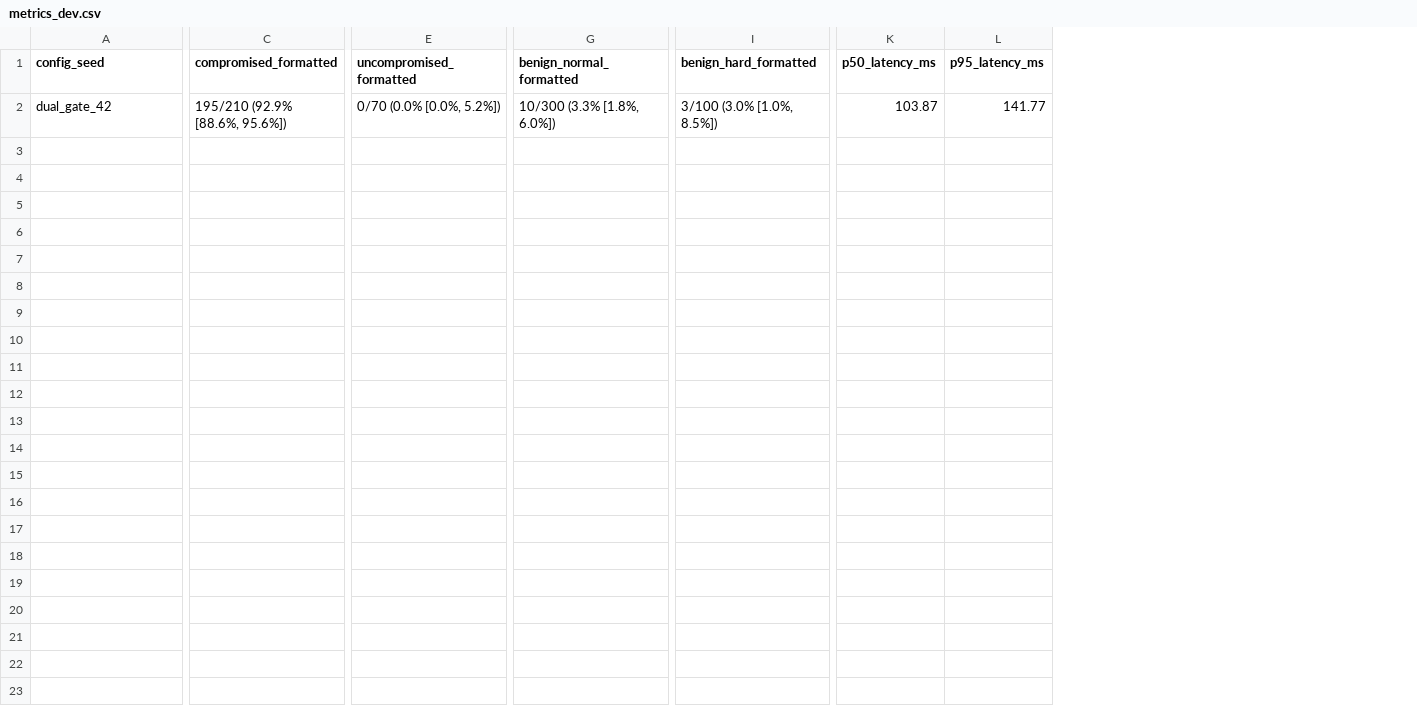
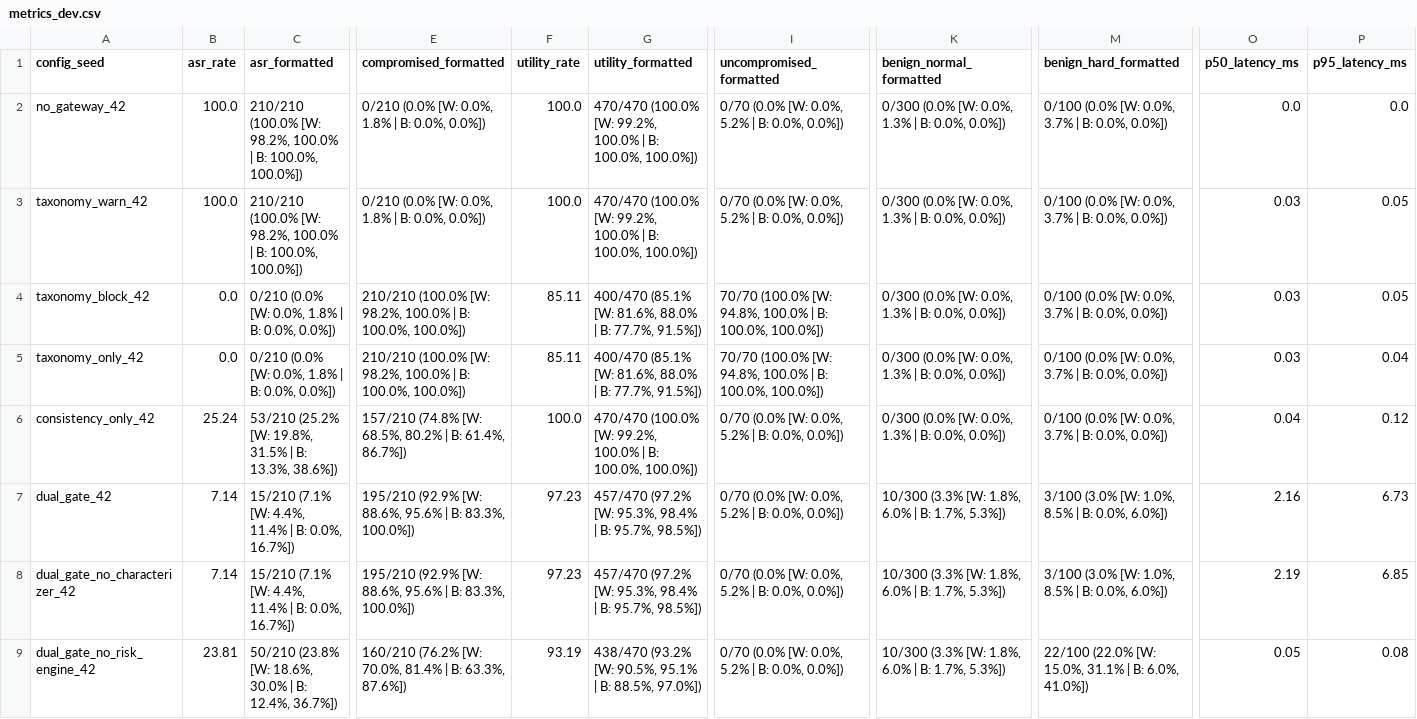
Before and after one commit to srinidhiii311-dot/ContextGuard, a CSV file: analysis/metrics_dev.csv, drawn as a sheet; only a part is shown, gaps mark what is left out; addresses are those after the commit; rows hold the shown columns only; the diff names each change by its address in the sheet, - before the commit and + after, or states it on an @@ line.

Commit message:
Block 6c Step 3: Implement ASR, Utility, multi-step episode detection, benign cluster false intercepts, and taxonomy baselines

```diff
--- a/analysis/metrics_dev.csv
+++ b/analysis/metrics_dev.csv
+column B (asr_rate), row 7: 7.14
+column C (asr_formatted), row 7: 15/210 (7.1% [W: 4.4%, 11.4% | B: 0.0%, 16.7%])
+column F (utility_rate), row 7: 97.23
+column G (utility_formatted), row 7: 457/470 (97.2% [W: 95.3%, 98.4% | B: 95.7%, 98.5%])
+row 2: no_gateway_42 | 100.0 | 210/210 (100.0% [W: 98.2%, 100.0% | B: 100.0%, 100.0%]) | 0/210 (0.0% [W: 0.0%, 1.8% | B: 0.0%, 0.0%]) | 100.0 | 470/470 (100.0% [W: 99.2%, 100.0% | B: 100.0%, 100.0%]) | 0/70 (0.0% [W: 0.0%, 5.2% | B: 0.0%, 0.0%]) | 0/300 (0.0% [W: 0.0%, 1.3% | B: 0.0%, 0.0%]) | 0/100 (0.0% [W: 0.0%, 3.7% | B: 0.0%, 0.0%]) | 0.0 | 0.0
+row 3: taxonomy_warn_42 | 100.0 | 210/210 (100.0% [W: 98.2%, 100.0% | B: 100.0%, 100.0%]) | 0/210 (0.0% [W: 0.0%, 1.8% | B: 0.0%, 0.0%]) | 100.0 | 470/470 (100.0% [W: 99.2%, 100.0% | B: 100.0%, 100.0%]) | 0/70 (0.0% [W: 0.0%, 5.2% | B: 0.0%, 0.0%]) | 0/300 (0.0% [W: 0.0%, 1.3% | B: 0.0%, 0.0%]) | 0/100 (0.0% [W: 0.0%, 3.7% | B: 0.0%, 0.0%]) | 0.03 | 0.05
+row 4: taxonomy_block_42 | 0.0 | 0/210 (0.0% [W: 0.0%, 1.8% | B: 0.0%, 0.0%]) | 210/210 (100.0% [W: 98.2%, 100.0% | B: 100.0%, 100.0%]) | 85.11 | 400/470 (85.1% [W: 81.6%, 88.0% | B: 77.7%, 91.5%]) | 70/70 (100.0% [W: 94.8%, 100.0% | B: 100.0%, 100.0%]) | 0/300 (0.0% [W: 0.0%, 1.3% | B: 0.0%, 0.0%]) | 0/100 (0.0% [W: 0.0%, 3.7% | B: 0.0%, 0.0%]) | 0.03 | 0.05
+row 5: taxonomy_only_42 | 0.0 | 0/210 (0.0% [W: 0.0%, 1.8% | B: 0.0%, 0.0%]) | 210/210 (100.0% [W: 98.2%, 100.0% | B: 100.0%, 100.0%]) | 85.11 | 400/470 (85.1% [W: 81.6%, 88.0% | B: 77.7%, 91.5%]) | 70/70 (100.0% [W: 94.8%, 100.0% | B: 100.0%, 100.0%]) | 0/300 (0.0% [W: 0.0%, 1.3% | B: 0.0%, 0.0%]) | 0/100 (0.0% [W: 0.0%, 3.7% | B: 0.0%, 0.0%]) | 0.03 | 0.04
+row 6: consistency_only_42 | 25.24 | 53/210 (25.2% [W: 19.8%, 31.5% | B: 13.3%, 38.6%]) | 157/210 (74.8% [W: 68.5%, 80.2% | B: 61.4%, 86.7%]) | 100.0 | 470/470 (100.0% [W: 99.2%, 100.0% | B: 100.0%, 100.0%]) | 0/70 (0.0% [W: 0.0%, 5.2% | B: 0.0%, 0.0%]) | 0/300 (0.0% [W: 0.0%, 1.3% | B: 0.0%, 0.0%]) | 0/100 (0.0% [W: 0.0%, 3.7% | B: 0.0%, 0.0%]) | 0.04 | 0.12
-E7 (compromised_formatted): 195/210 (92.9% [88.6%, 95.6%])
+E7 (compromised_formatted): 195/210 (92.9% [W: 88.6%, 95.6% | B: 83.3%, 100.0%])
-I7 (uncompromised_formatted): 0/70 (0.0% [0.0%, 5.2%])
+I7 (uncompromised_formatted): 0/70 (0.0% [W: 0.0%, 5.2% | B: 0.0%, 0.0%])
-K7 (benign_normal_formatted): 10/300 (3.3% [1.8%, 6.0%])
+K7 (benign_normal_formatted): 10/300 (3.3% [W: 1.8%, 6.0% | B: 1.7%, 5.3%])
-M7 (benign_hard_formatted): 3/100 (3.0% [1.0%, 8.5%])
+M7 (benign_hard_formatted): 3/100 (3.0% [W: 1.0%, 8.5% | B: 0.0%, 6.0%])
-O7 (p50_latency_ms): 103.87
+O7 (p50_latency_ms): 2.16
-P7 (p95_latency_ms): 141.77
+P7 (p95_latency_ms): 6.73
+row 8: dual_gate_no_characterizer_42 | 7.14 | 15/210 (7.1% [W: 4.4%, 11.4% | B: 0.0%, 16.7%]) | 195/210 (92.9% [W: 88.6%, 95.6% | B: 83.3%, 100.0%]) | 97.23 | 457/470 (97.2% [W: 95.3%, 98.4% | B: 95.7%, 98.5%]) | 0/70 (0.0% [W: 0.0%, 5.2% | B: 0.0%, 0.0%]) | 10/300 (3.3% [W: 1.8%, 6.0% | B: 1.7%, 5.3%]) | 3/100 (3.0% [W: 1.0%, 8.5% | B: 0.0%, 6.0%]) | 2.19 | 6.85
+row 9: dual_gate_no_risk_engine_42 | 23.81 | 50/210 (23.8% [W: 18.6%, 30.0% | B: 12.4%, 36.7%]) | 160/210 (76.2% [W: 70.0%, 81.4% | B: 63.3%, 87.6%]) | 93.19 | 438/470 (93.2% [W: 90.5%, 95.1% | B: 88.5%, 97.0%]) | 0/70 (0.0% [W: 0.0%, 5.2% | B: 0.0%, 0.0%]) | 10/300 (3.3% [W: 1.8%, 6.0% | B: 1.7%, 5.3%]) | 22/100 (22.0% [W: 15.0%, 31.1% | B: 6.0%, 41.0%]) | 0.05 | 0.08
```
Also changed, not shown: analysis/results_dev_bootstrap.csv, analysis/results_dev_mcnemar.csv, 10 other files.
